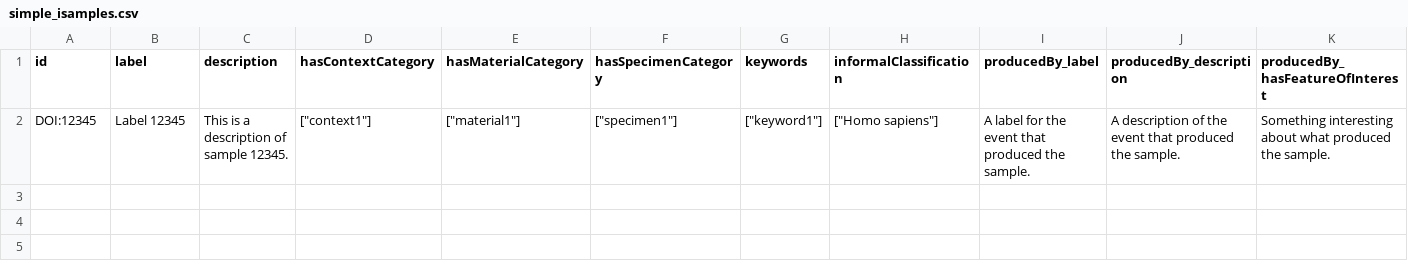
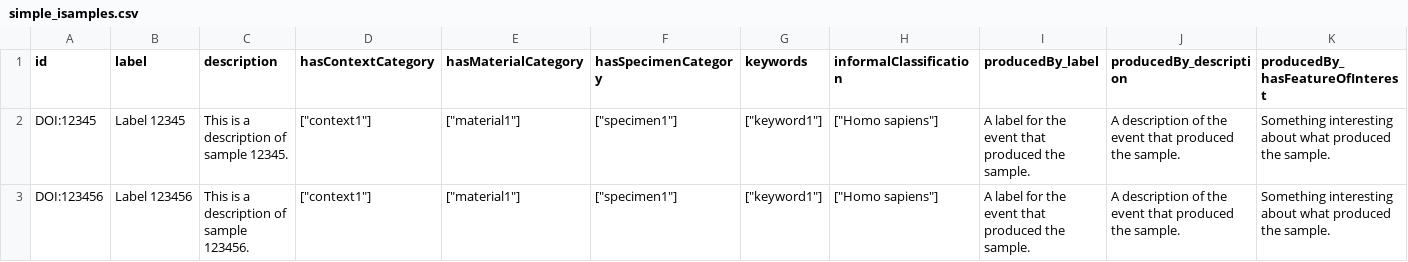
Before and after one commit to isamplesorg/csv_import_test, a CSV file: simple_isamples.csv, drawn as a sheet; only a part is shown; rows hold the shown columns only; the diff names each change by its address in the sheet, - before the commit and + after, or states it on an @@ line.

Commit message:
Add another sample

```diff
--- a/simple_isamples.csv
+++ b/simple_isamples.csv
+row 3: DOI:123456 | Label 123456 | This is a description of sample 123456. | ["context1"] | ["material1"] | ["specimen1"] | ["keyword1"] | ["Homo sapiens"] | A label for the event that produced the sample. | A description of the event that produced the sample. | Something interesting about what produced the sample.
```
